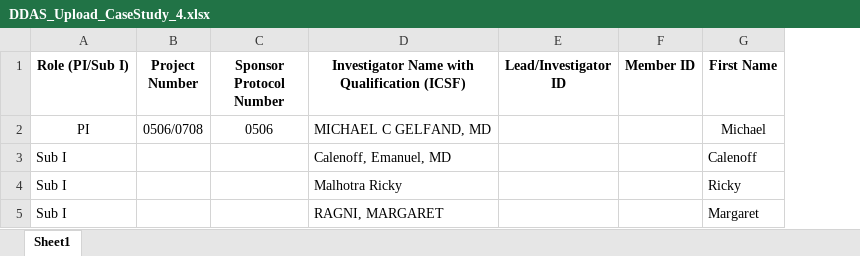
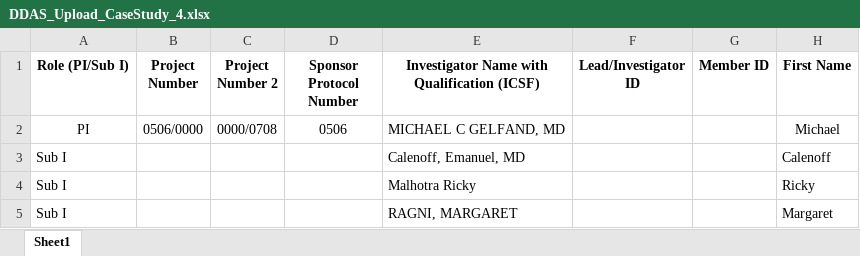
Before and after one commit to patricktaur/icon-ddas, an Excel workbook: Documents/Technical/TestUpload/DDAS_Upload_CaseStudy_4.xlsx, sheet Sheet1, drawn as a sheet; only a part is shown; values as stored, in another font and other column widths than the file's, no borders; the diff names each change by its address in the sheet, - before the commit and + after, or states it on an @@ line.

```diff
--- a/Documents/Technical/TestUpload/DDAS_Upload_CaseStudy_4.xlsx (sheet Sheet1)
+++ b/Documents/Technical/TestUpload/DDAS_Upload_CaseStudy_4.xlsx (sheet Sheet1)
+column C (Project Number 2), row 2: 0000/0708
-B2 (Project Number): 0506/0708
+B2 (Project Number): 0506/0000
```
Also changed, not shown: Documents/Technical/TestUpload/DDAS_Upload_CaseStudy_2.xlsx, 13 other files.
